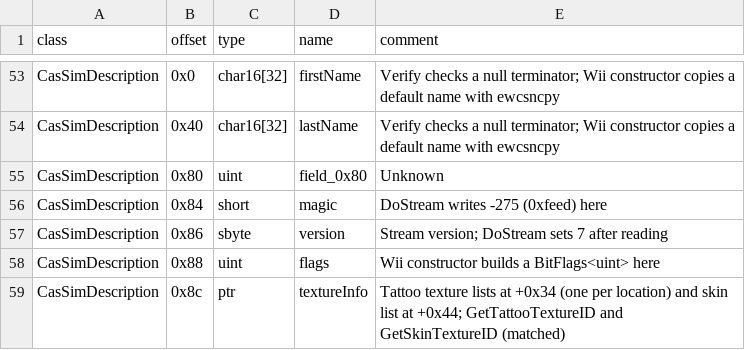
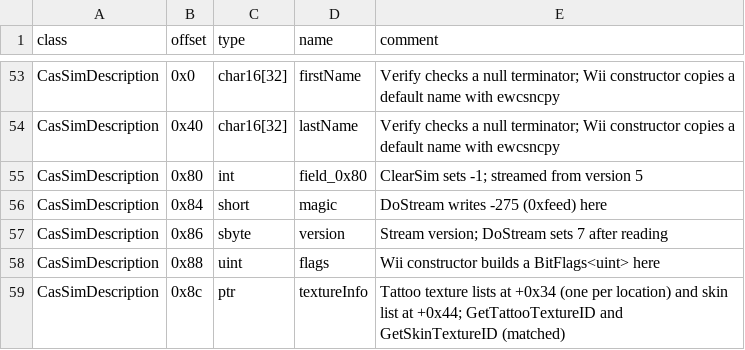
Before and after one commit to arastella625/castaway-ps2-decomp, a CSV file: pkg/cas_layouts.csv, drawn as a sheet; only a part is shown, gaps mark what is left out.

```diff
--- a/pkg/cas_layouts.csv
+++ b/pkg/cas_layouts.csv
@@ -54,3 +54,3 @@ CasSimDescription,0x0,char16[32],firstName,Verify checks a null terminator; Wii
 CasSimDescription,0x40,char16[32],lastName,Verify checks a null terminator; Wii constructor copies a default name with ewcsncpy
-CasSimDescription,0x80,uint,field_0x80,Unknown
+CasSimDescription,0x80,int,field_0x80,ClearSim sets -1; streamed from version 5
 CasSimDescription,0x84,short,magic,DoStream writes -275 (0xfeed) here
```
Also changed, not shown: 6 other files.
